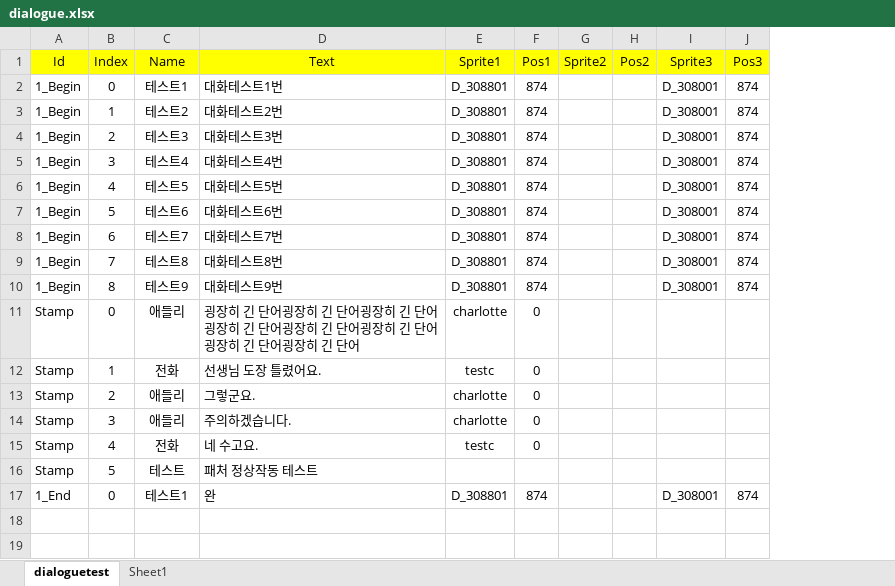
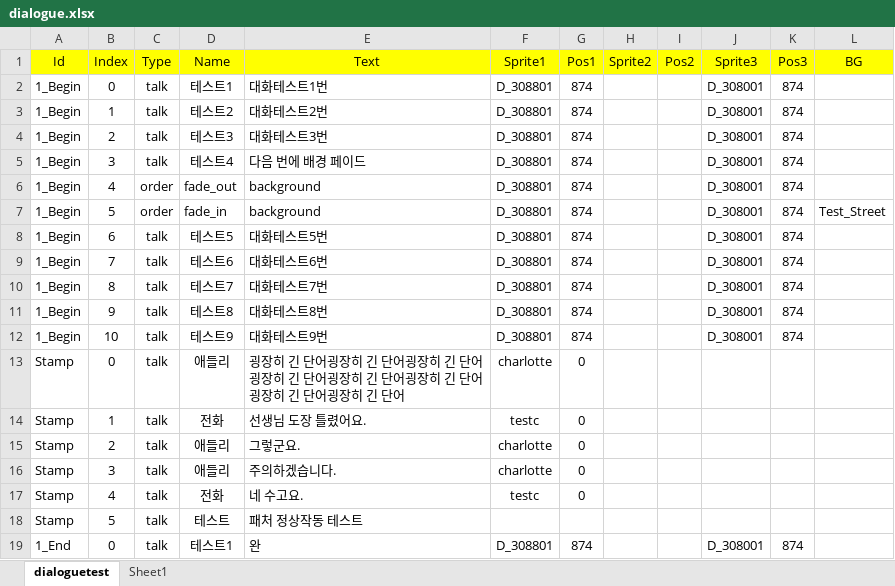
Before and after one commit to Hysteria0K/Project_V, an Excel workbook: Project_V/Assets/ExcelFiles/dialogue.xlsx, sheet dialoguetest, drawn as a sheet; values as stored, in another font and other column widths than the file's, no borders; addresses are those after the commit; the diff names each change by its address in the sheet, - before the commit and + after, or states it on an @@ line.

```diff
--- a/Project_V/Assets/ExcelFiles/dialogue.xlsx (sheet dialoguetest)
+++ b/Project_V/Assets/ExcelFiles/dialogue.xlsx (sheet dialoguetest)
+column C (Type), rows 2-5: all talk; rows 8-19: all talk
+column L (BG), empty
-E5 (Text): 대화테스트4번
+E5 (Text): 다음 번에 배경 페이드
+row 6: 1_Begin | 4 | order | fade_out | background | D_308801 | 874 |  |  | D_308001 | 874
+row 7: 1_Begin | 5 | order | fade_in | background | D_308801 | 874 |  |  | D_308001 | 874 | Test_Street
-B8 (Index): 4
+B8 (Index): 6
-B9 (Index): 5
+B9 (Index): 7
-B10 (Index): 6
+B10 (Index): 8
-B11 (Index): 7
+B11 (Index): 9
-B12 (Index): 8
+B12 (Index): 10
```
Also changed, not shown: 9 other files.
